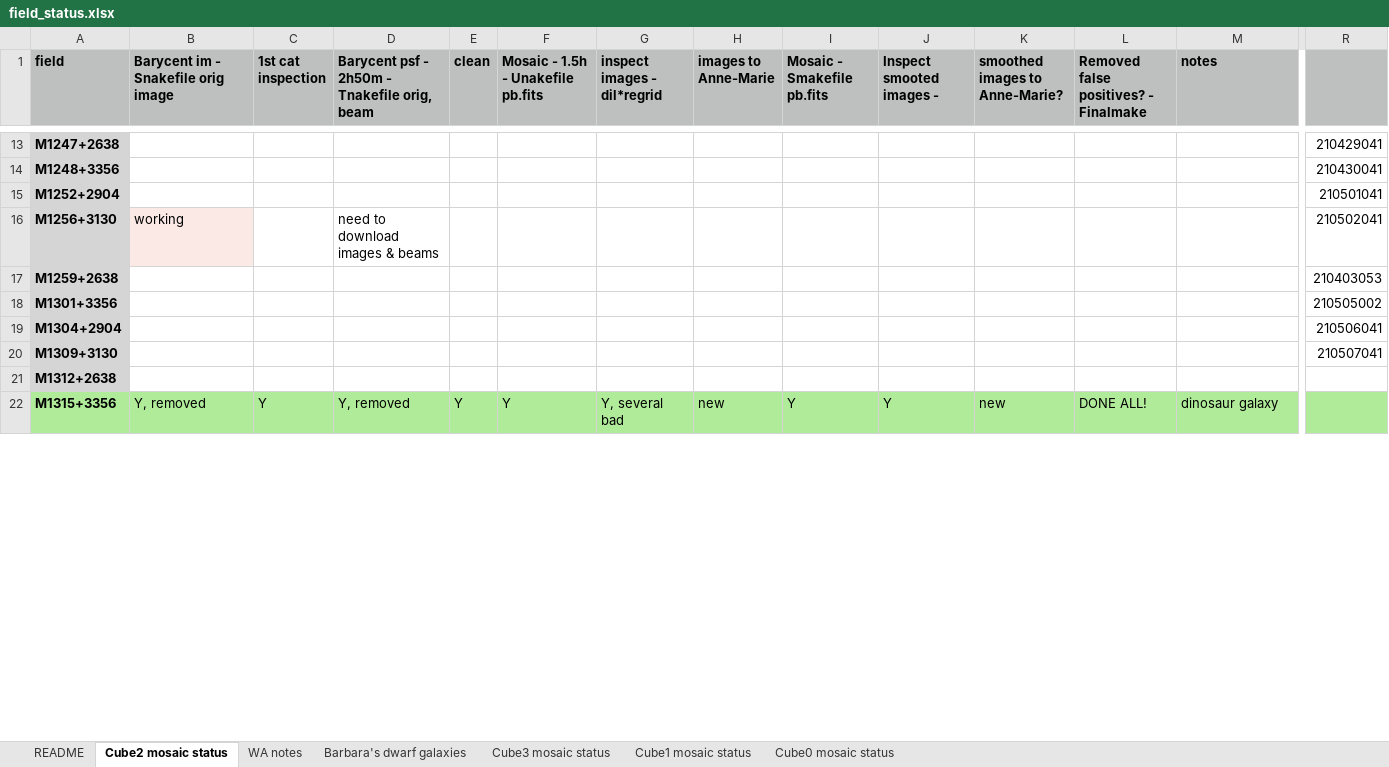
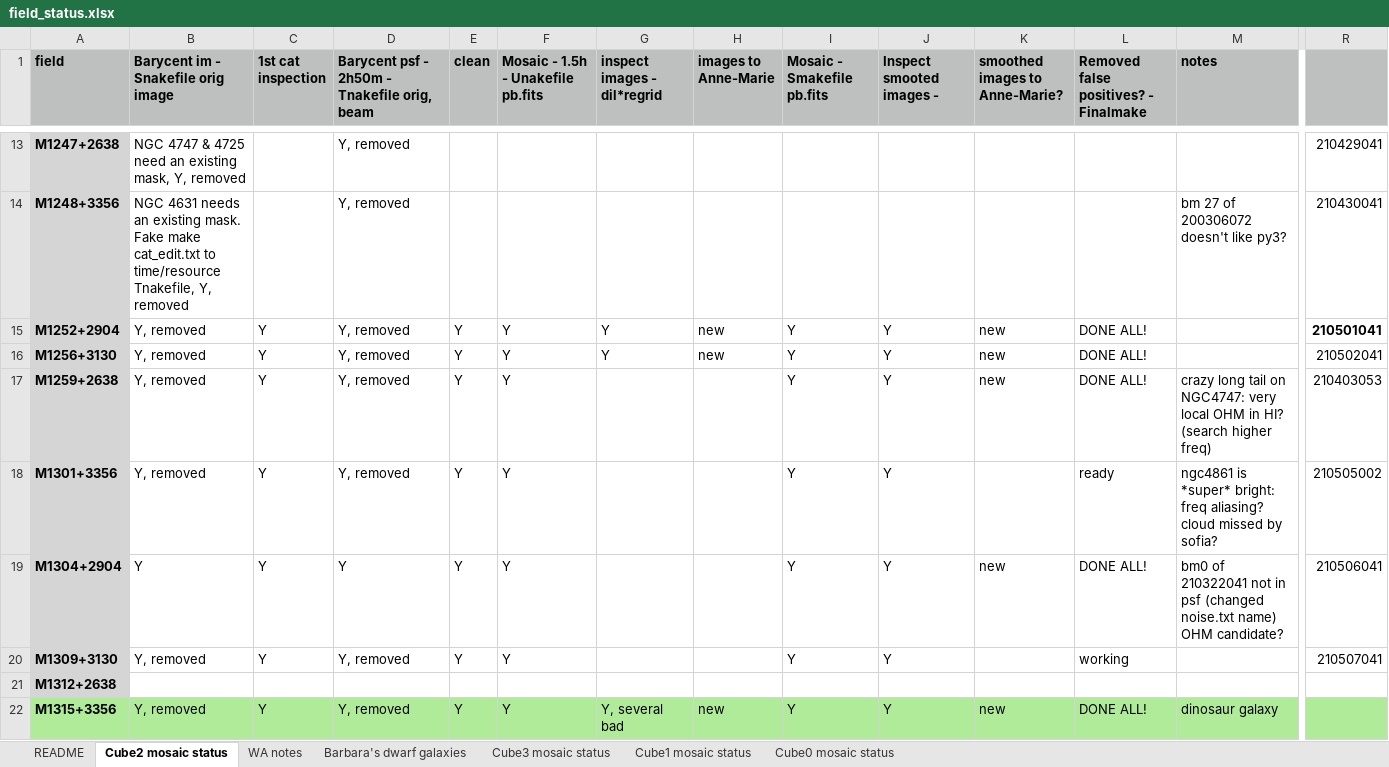
Before and after one commit to kmhess/aper_cube_stack, an Excel workbook: field_status.xlsx, sheet Cube2 mosaic status, drawn as a sheet; only a part is shown, gaps mark what is left out; values as stored, in another font and other column widths than the file's, no borders; conditional formats not drawn; the diff covers the shown part only; the diff names each change by its address in the sheet, - before the commit and + after, or states it on an @@ line.

```diff
--- a/field_status.xlsx (sheet Cube2 mosaic status)
+++ b/field_status.xlsx (sheet Cube2 mosaic status)
-B13: (empty)
+B13: NGC 4747 & 4725 need an existing mask, Y, removed
-D13:D15: (empty)
+D13:D15: Y, removed
-B14: (empty)
+B14: NGC 4631 needs an existing mask. Fake make cat_edit.txt to time/resource Tnakefile, Y, removed
-M14 (notes): (empty)
+M14 (notes): bm 27 of 200306072 doesn't like py3?
-B15: (empty)
+B15: Y, removed
-C15:C20 (1st cat inspection): (empty)
+C15:C20 (1st cat inspection): Y
-E15:E20 (clean): (empty)
+E15:E20 (clean): Y
-F15:F20: (empty)
+F15:F20: Y
-G15:G16 (inspect images - dil*regrid): (empty)
+G15:G16 (inspect images - dil*regrid): Y
-H15:H16 (images to Anne-Marie): (empty)
+H15:H16 (images to Anne-Marie): new
-I15:I20 (Mosaic - Smakefile pb.fits): (empty)
+I15:I20 (Mosaic - Smakefile pb.fits): Y
-J15:J20 (Inspect smooted images -): (empty)
+J15:J20 (Inspect smooted images -): Y
-K15:K17 (smoothed images to Anne-Marie?): (empty)
+K15:K17 (smoothed images to Anne-Marie?): new
-L15:L17: (empty)
+L15:L17: DONE ALL!
-R15 bold: off
+R15 bold: on
-B16: working
+B16: Y, removed
-B16 fill: #FBE9E5
+B16 fill: none
-D16: need to download images & beams
+D16: Y, removed
-B17:B18: (empty)
+B17:B18: Y, removed
-D17:D18: (empty)
+D17:D18: Y, removed
-M17 (notes): (empty)
+M17 (notes): crazy long tail on NGC4747: very local OHM in HI? (search higher freq)
-L18: (empty)
+L18: ready
-M18 (notes): (empty)
+M18 (notes): ngc4861 is *super* bright: freq aliasing? cloud missed by sofia?
-B19: (empty)
+B19: Y
-D19: (empty)
+D19: Y
-K19 (smoothed images to Anne-Marie?): (empty)
+K19 (smoothed images to Anne-Marie?): new
-L19: (empty)
+L19: DONE ALL!
-M19 (notes): (empty)
+M19 (notes): bm0 of 210322041 not in psf (changed noise.txt name) OHM candidate?
-B20: (empty)
+B20: Y, removed
-D20: (empty)
+D20: Y, removed
-L20: (empty)
+L20: working
```
Also changed, not shown: 143 edited cells and cell formats elsewhere in this sheet, sheet Cube1 mosaic status, sheet Cube0 mosaic status, sheet README, 1 other file.
